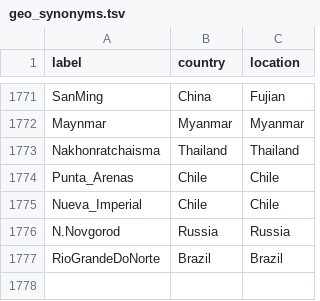
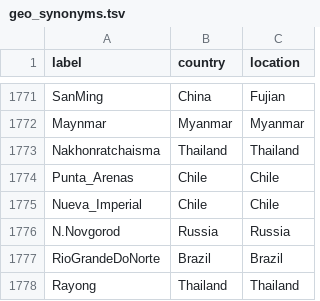
Before and after one commit to blab/nextflu, a TSV file: augur/source-data/geo_synonyms.tsv, drawn as a sheet; only a part is shown, gaps mark what is left out; the diff names each change by its address in the sheet, - before the commit and + after, or states it on an @@ line.

```diff
--- a/augur/source-data/geo_synonyms.tsv
+++ b/augur/source-data/geo_synonyms.tsv
+row 1778: Rayong | Thailand | Thailand
```
Also changed, not shown: 12 other files.
